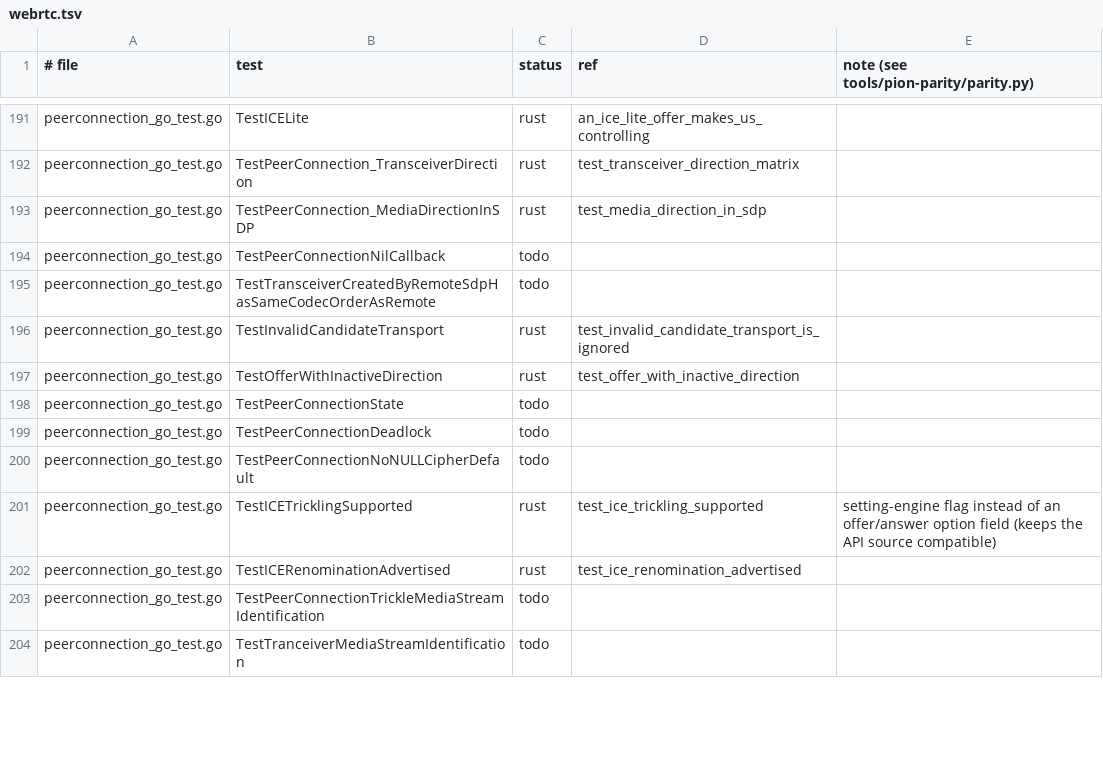
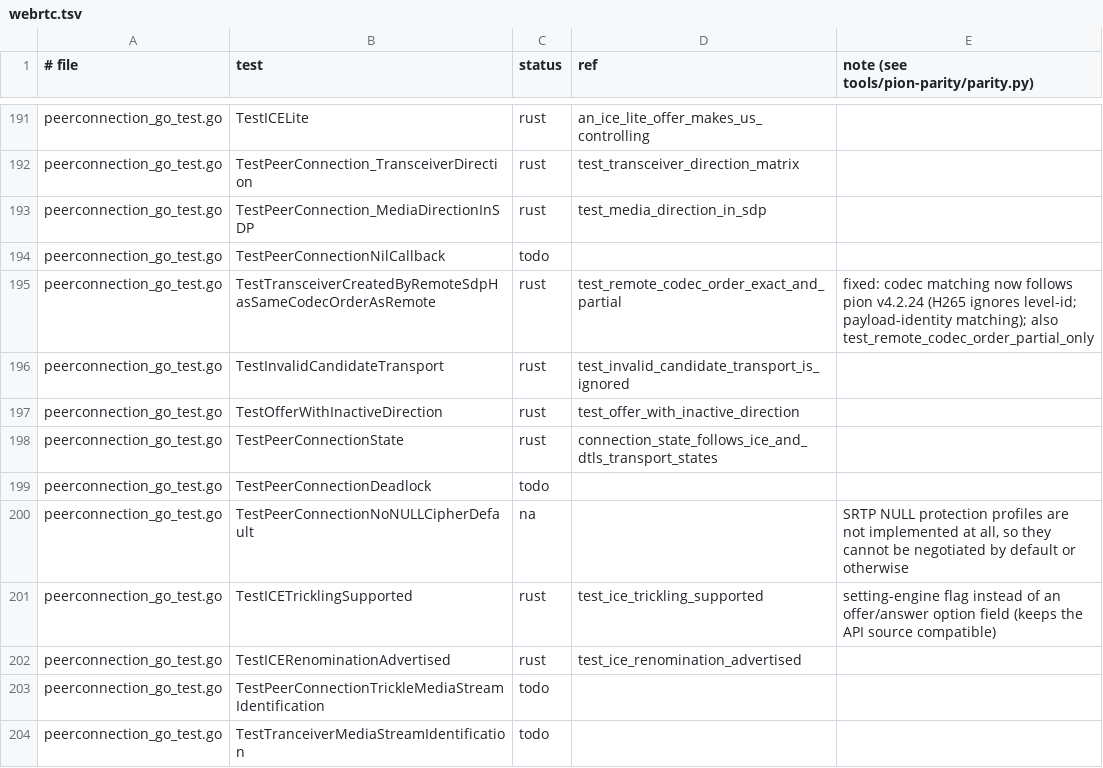
Before and after one commit to iamleson98/webrtc, a TSV file: tools/pion-parity/ledger/webrtc.tsv, drawn as a sheet; only a part is shown, gaps mark what is left out; the diff covers the shown part only.

```diff
--- a/tools/pion-parity/ledger/webrtc.tsv
+++ b/tools/pion-parity/ledger/webrtc.tsv
@@ -194,8 +194,8 @@ peerconnection_go_test.go	TestPeerConnection_MediaDirectionInSDP	rust	test_media
 peerconnection_go_test.go	TestPeerConnectionNilCallback	todo		
-peerconnection_go_test.go	TestTransceiverCreatedByRemoteSdpHasSameCodecOrderAsRemote	todo		
+peerconnection_go_test.go	TestTransceiverCreatedByRemoteSdpHasSameCodecOrderAsRemote	rust	test_remote_codec_order_exact_and_partial	fixed: codec matching now follows pion v4.2.24 (H265 ignores level-id; payload-identity matching); also test_remote_codec_order_partial_only
 peerconnection_go_test.go	TestInvalidCandidateTransport	rust	test_invalid_candidate_transport_is_ignored	
 peerconnection_go_test.go	TestOfferWithInactiveDirection	rust	test_offer_with_inactive_direction	
-peerconnection_go_test.go	TestPeerConnectionState	todo		
+peerconnection_go_test.go	TestPeerConnectionState	rust	connection_state_follows_ice_and_dtls_transport_states	
 peerconnection_go_test.go	TestPeerConnectionDeadlock	todo		
-peerconnection_go_test.go	TestPeerConnectionNoNULLCipherDefault	todo		
+peerconnection_go_test.go	TestPeerConnectionNoNULLCipherDefault	na		SRTP NULL protection profiles are not implemented at all, so they cannot be negotiated by default or otherwise
 peerconnection_go_test.go	TestICETricklingSupported	rust	test_ice_trickling_supported	setting-engine flag instead of an offer/answer option field (keeps the API source compatible)
```
Also changed, not shown: 38 edited cells elsewhere in this file, 1 other file.
